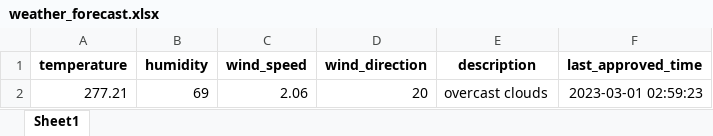
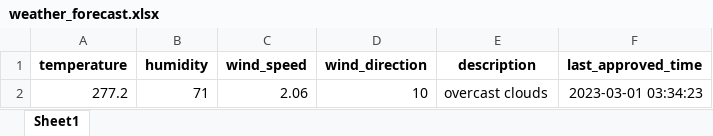
Before and after one commit to 13w13/test, an Excel workbook: weather_forecast.xlsx, sheet Sheet1, drawn as a sheet; values as stored, in another font and other column widths than the file's, no borders; removed rows and columns are numbered as before the commit, all else as after; the diff names each change by its address in the sheet, - before the commit and + after, or states it on an @@ line.

Commit message:
Update weather forecast

```diff
--- a/weather_forecast.xlsx (sheet Sheet1)
+++ b/weather_forecast.xlsx (sheet Sheet1)
-row 2: 277.21 | 69 | 2.06 | 20 | overcast clouds | 2023-03-01 02:59:23
+row 2: 277.2 | 71 | 2.06 | 10 | overcast clouds | 2023-03-01 03:34:23
```
